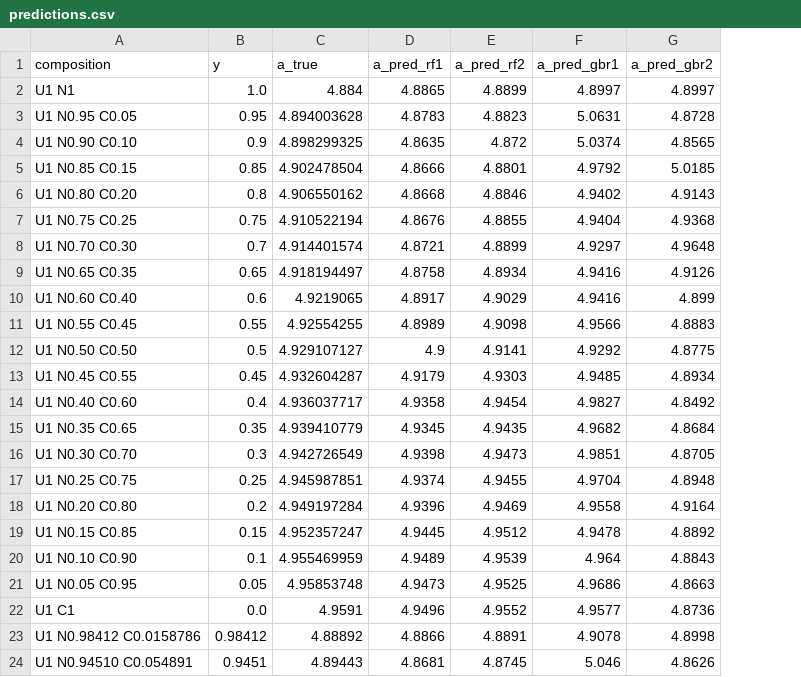
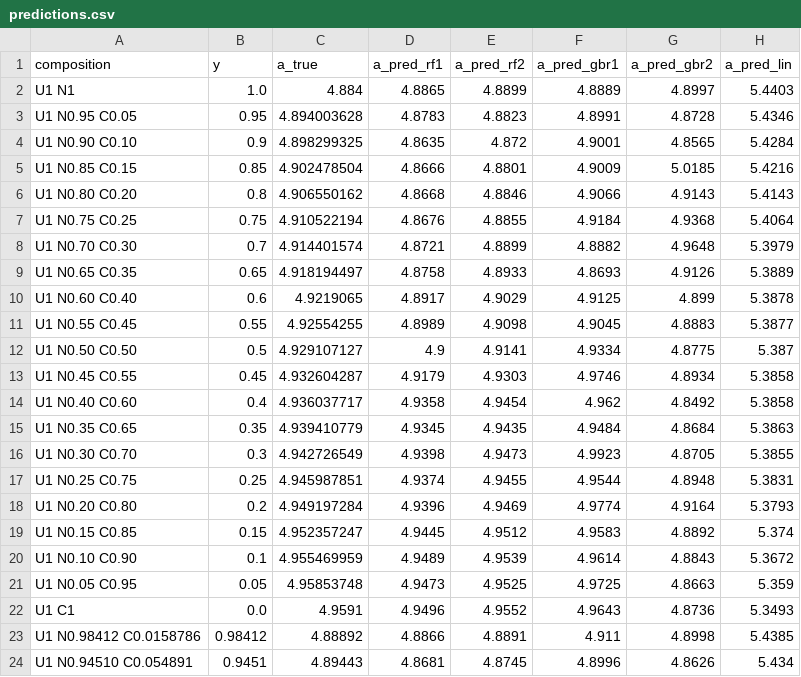
Before and after one commit to c-finney/fuel-lattice-ml, a CSV file: Results/benchmarks/UNUC/predictions.csv, drawn as a sheet; the diff names each change by its address in the sheet, - before the commit and + after, or states it on an @@ line.

Commit message:
Retrain all five models; add seed-stability and figure source data
All five models are trained, cross-validated and benchmarked, so the four
params.json files still marked not_trained and the READMEs still saying rf1 was
the only trained model contradicted both the manifest and the accompanying
manuscript. metrics.json is now generated for every model from the
cross-validation run rather than maintained by hand for rf1 alone, so it cannot
drift from the CSV it quotes.

The headline-model rationale is rewritten. It previously rested on gbr1 posting
Pearson r = -0.0972 on the U(N,C) benchmark, read as gradient boosting inverting
the compositional trend. That number does not survive a rebuild: it comes back
+0.8219 from the same committed seed dataset, and refitting across seeds 42 to 46
spans +0.3764 to +0.8219. gbr2 changes sign across the same seeds, from -0.2870
to +0.5012. Both benchmarks are extrapolation, since the fractional solid
solutions they score are absent from the training data, so a single fit's
correlation is a property of that fit. rf1 leads on repeatability instead: it
holds +0.9028 +- 0.0084 where the boosted models are 25x to 47x looser, and it is
the smaller and better cross-validated of the two stable models. That is a weaker
claim than most accurate and it is the one the evidence supports.

Results/benchmarks/seed_stability.{csv,md} record that measurement. Per-entry
cross-validation predictions for all 64,128 training rows under each model, and
the feature-correlation values, are now written to disk: every aggregate in the
metrics table is a reduction of them, and they are the point-level values behind
the published figures, which previously existed only as plots.

Benchmark predictions cover the baseline as well, so the full benchmark table is
reproducible. rf1, gbr2 and lin reproduce their recorded values exactly and rf2
to within 2e-5; gbr1 does not, which RELEASE.md records along with the rest of
what a rebuild does and does not reproduce.

AVAILABILITY.md maps every figure and table to the file holding its values, and
DATA_DICTIONARY.md describes every column of every data file shipped here.

```diff
--- a/Results/benchmarks/UNUC/predictions.csv
+++ b/Results/benchmarks/UNUC/predictions.csv
+column H (a_pred_lin), rows 2-24: 5.4403 | 5.4346 | 5.4284 | 5.4216 | 5.4143 | 5.4064 | 5.3979 | 5.3889 | 5.3878 | 5.3877 | 5.387 | 5.3858 | 5.3858 | 5.3863 | 5.3855 | 5.3831 | 5.3793 | 5.374 | 5.3672 | 5.359 | 5.3493 | 5.4385 | 5.434
-F2 (a_pred_gbr1): 4.8997
+F2 (a_pred_gbr1): 4.8889
-F3 (a_pred_gbr1): 5.0631
+F3 (a_pred_gbr1): 4.8991
-F4 (a_pred_gbr1): 5.0374
+F4 (a_pred_gbr1): 4.9001
-F5 (a_pred_gbr1): 4.9792
+F5 (a_pred_gbr1): 4.9009
-F6 (a_pred_gbr1): 4.9402
+F6 (a_pred_gbr1): 4.9066
-F7 (a_pred_gbr1): 4.9404
+F7 (a_pred_gbr1): 4.9184
-F8 (a_pred_gbr1): 4.9297
+F8 (a_pred_gbr1): 4.8882
-E9 (a_pred_rf2): 4.8934
+E9 (a_pred_rf2): 4.8933
-F9 (a_pred_gbr1): 4.9416
+F9 (a_pred_gbr1): 4.8693
-F10 (a_pred_gbr1): 4.9416
+F10 (a_pred_gbr1): 4.9125
-F11 (a_pred_gbr1): 4.9566
+F11 (a_pred_gbr1): 4.9045
-F12 (a_pred_gbr1): 4.9292
+F12 (a_pred_gbr1): 4.9334
-F13 (a_pred_gbr1): 4.9485
+F13 (a_pred_gbr1): 4.9746
-F14 (a_pred_gbr1): 4.9827
+F14 (a_pred_gbr1): 4.962
-F15 (a_pred_gbr1): 4.9682
+F15 (a_pred_gbr1): 4.9484
-F16 (a_pred_gbr1): 4.9851
+F16 (a_pred_gbr1): 4.9923
-F17 (a_pred_gbr1): 4.9704
+F17 (a_pred_gbr1): 4.9544
-F18 (a_pred_gbr1): 4.9558
+F18 (a_pred_gbr1): 4.9774
-F19 (a_pred_gbr1): 4.9478
+F19 (a_pred_gbr1): 4.9583
-F20 (a_pred_gbr1): 4.964
+F20 (a_pred_gbr1): 4.9614
-F21 (a_pred_gbr1): 4.9686
+F21 (a_pred_gbr1): 4.9725
-F22 (a_pred_gbr1): 4.9577
+F22 (a_pred_gbr1): 4.9643
-F23 (a_pred_gbr1): 4.9078
+F23 (a_pred_gbr1): 4.911
-F24 (a_pred_gbr1): 5.046
+F24 (a_pred_gbr1): 4.8996
```
Also changed, not shown: Results/benchmarks/CeO2Nd2O3/predictions.csv, Results/benchmarks/basis_check.csv, 39 other files.
